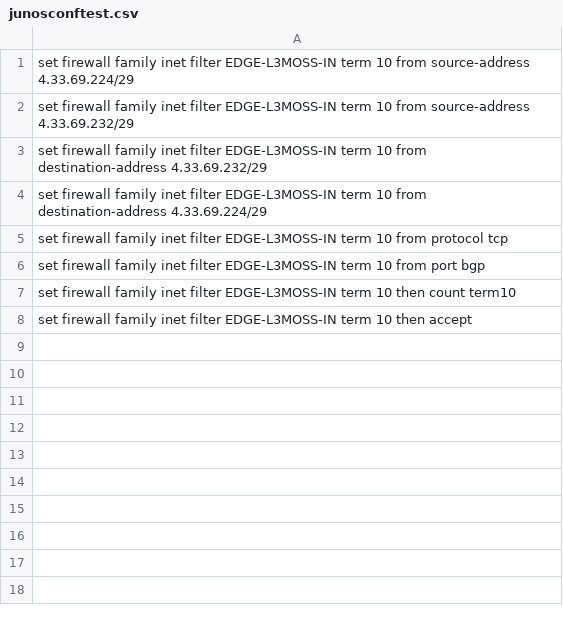
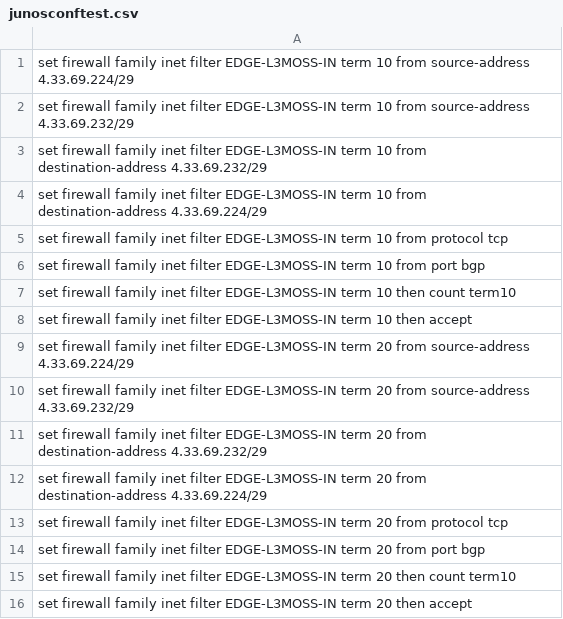
Before and after one commit to dp-arista/agiesconverter, a CSV file: junosconftest.csv, drawn as a sheet; the diff names each change by its address in the sheet, - before the commit and + after, or states it on an @@ line.

```diff
--- a/junosconftest.csv
+++ b/junosconftest.csv
+row 9: set firewall family inet filter EDGE-L3MOSS-IN term 20 from source-address 4.33.69.224/29
+row 10: set firewall family inet filter EDGE-L3MOSS-IN term 20 from source-address 4.33.69.232/29
+row 11: set firewall family inet filter EDGE-L3MOSS-IN term 20 from destination-address 4.33.69.232/29
+row 12: set firewall family inet filter EDGE-L3MOSS-IN term 20 from destination-address 4.33.69.224/29
+row 13: set firewall family inet filter EDGE-L3MOSS-IN term 20 from protocol tcp
+row 14: set firewall family inet filter EDGE-L3MOSS-IN term 20 from port bgp
+row 15: set firewall family inet filter EDGE-L3MOSS-IN term 20 then count term10
+row 16: set firewall family inet filter EDGE-L3MOSS-IN term 20 then accept
```
Also changed, not shown: 1 other file.
